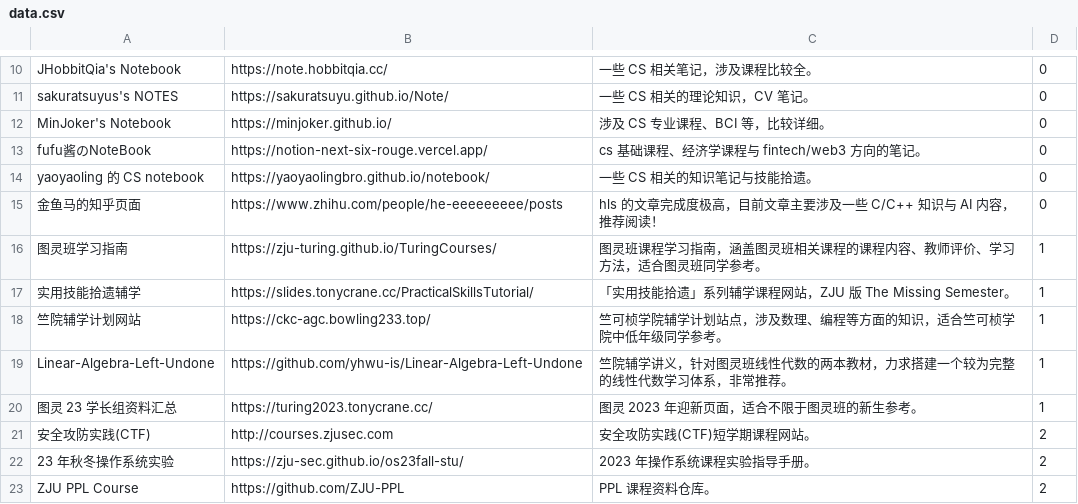
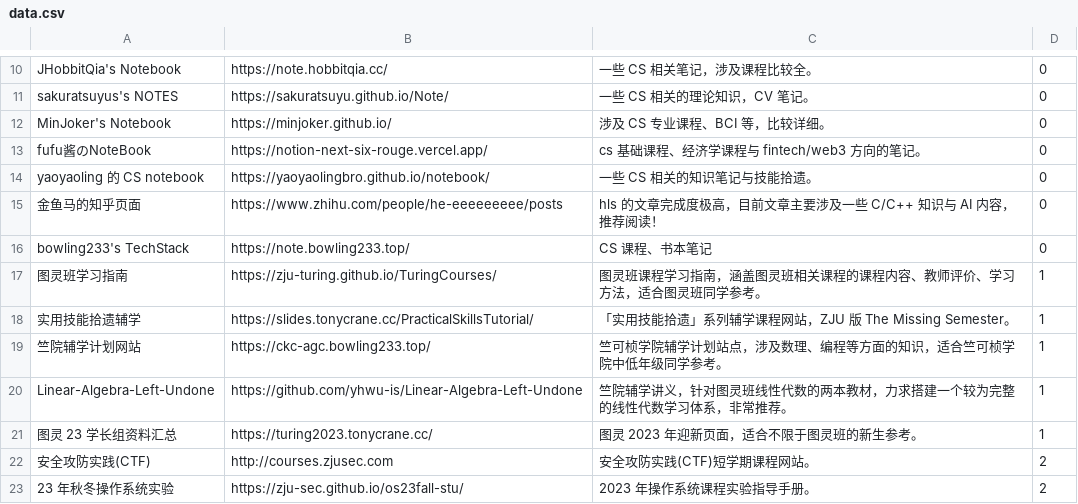
Before and after one commit to IsshikiHugh/zju-cs-asio, a CSV file: data.csv, drawn as a sheet; only a part is shown, gaps mark what is left out; the shorter side is filled out with more unchanged rows.

Commit message:
Update: add bowling233's TechStack

```diff
--- a/data.csv
+++ b/data.csv
@@ -15,2 +15,3 @@ yaoyaoling 的 CS notebook,https://yaoyaolingbro.github.io/notebook/,一些 CS
 金鱼马的知乎页面,https://www.zhihu.com/people/he-eeeeeeeee/posts,hls 的文章完成度极高，目前文章主要涉及一些 C/C++ 知识与 AI 内容，推荐阅读！,0
+bowling233's TechStack, https://note.bowling233.top/,CS 课程、书本笔记,0
 图灵班学习指南,https://zju-turing.github.io/TuringCourses/,图灵班课程学习指南，涵盖图灵班相关课程的课程内容、教师评价、学习方法，适合图灵班同学参考。,1
```
